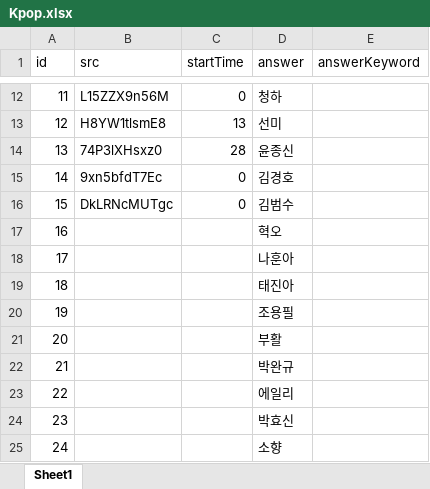
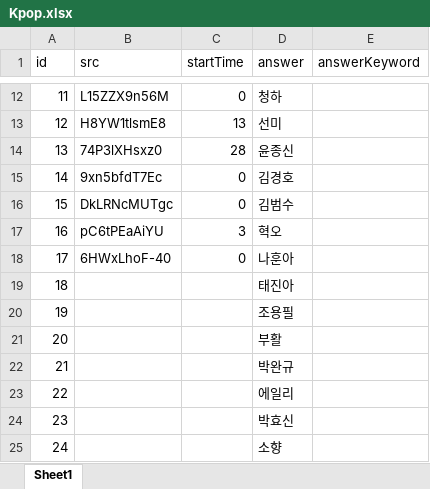
Before and after one commit to YMGYM/speedQuizRails, an Excel workbook: Questions/Kpop.xlsx, sheet Sheet1, drawn as a sheet; only a part is shown, gaps mark what is left out; values as stored, in another font and other column widths than the file's, no borders; the diff names each change by its address in the sheet, - before the commit and + after, or states it on an @@ line.

Commit message:
add some question

```diff
--- a/Questions/Kpop.xlsx (sheet Sheet1)
+++ b/Questions/Kpop.xlsx (sheet Sheet1)
-B17 (src): (empty)
+B17 (src): pC6tPEaAiYU
-C17 (startTime): (empty)
+C17 (startTime): 3
-B18 (src): (empty)
+B18 (src): 6HWxLhoF-40
-C18 (startTime): (empty)
+C18 (startTime): 0
```
Also changed, not shown: 1 other file.
